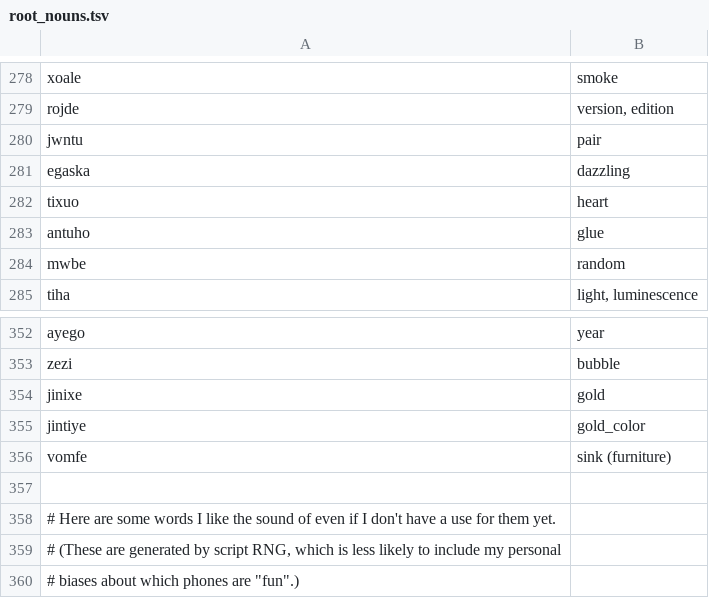
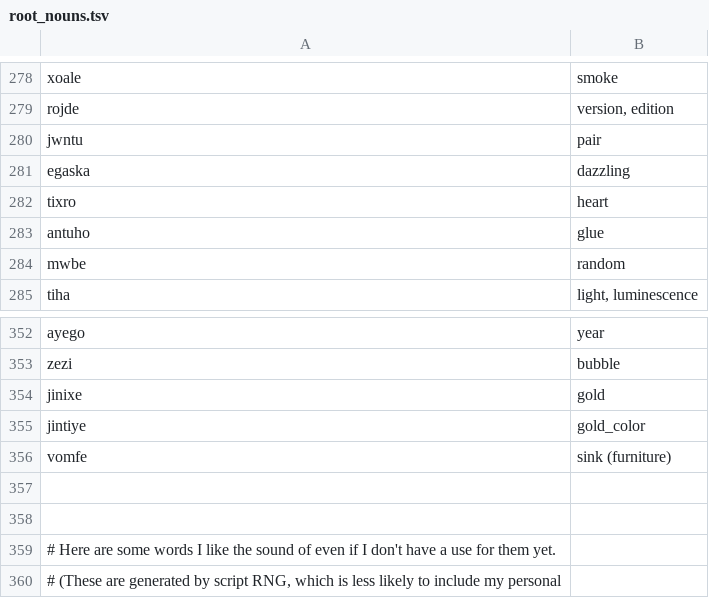
Before and after one commit to rngesus-wept/puflantu, a TSV file: root_nouns.tsv, drawn as a sheet; only a part is shown, gaps mark what is left out; the shorter side is filled out with more unchanged rows.

```diff
--- a/root_nouns.tsv
+++ b/root_nouns.tsv
@@ -281,3 +281,3 @@ jwntu	pair
 egaska	dazzling
-tixuo	heart
+tixro	heart
 antuho	glue
@@ -356,2 +356,3 @@ jintiye	gold_color
 vomfe	sink (furniture)
+
 
```
Also changed, not shown: root_verbs.tsv, 1 other file.
